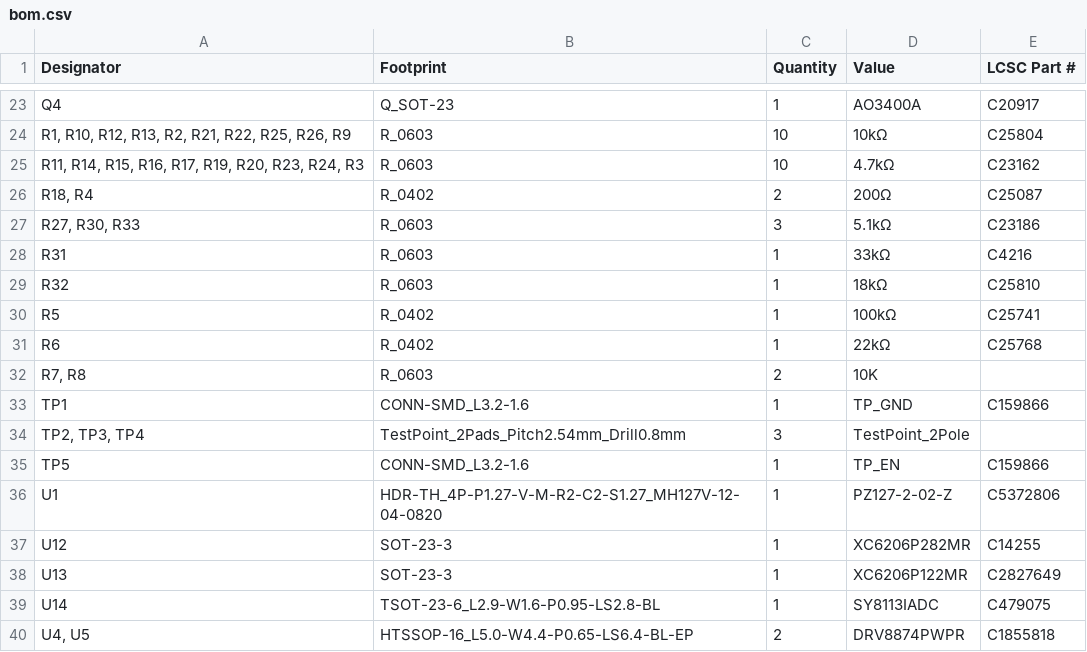
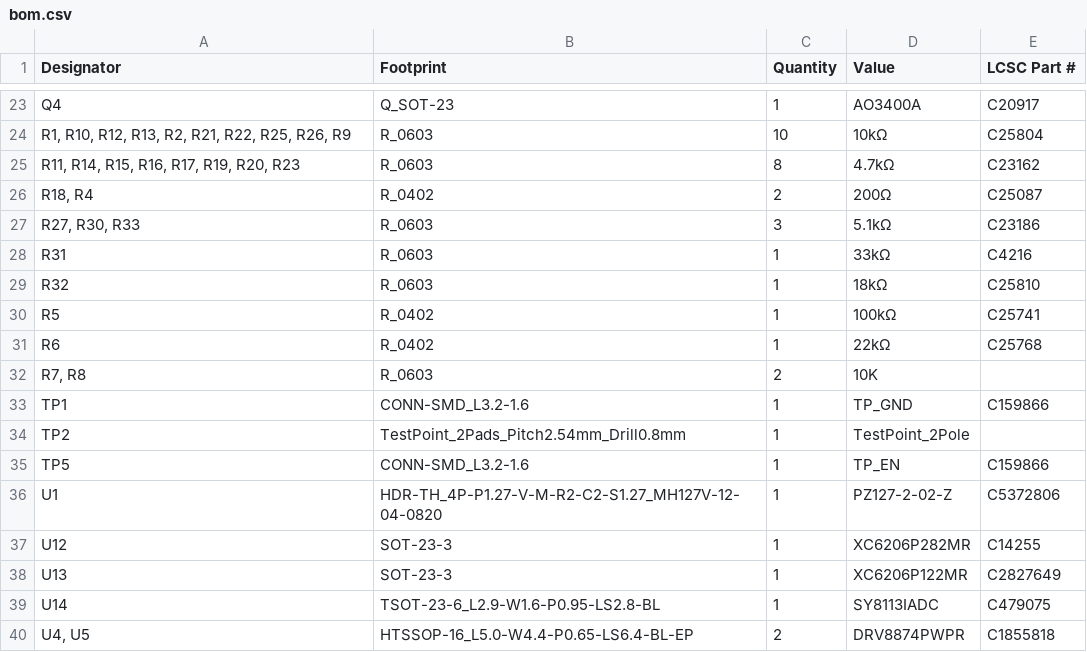
Before and after one commit to wlatif-cmyk/pcbs, a CSV file: softrobotpcb/production/bom.csv, drawn as a sheet; only a part is shown, gaps mark what is left out.

```diff
--- a/softrobotpcb/production/bom.csv
+++ b/softrobotpcb/production/bom.csv
@@ -24,3 +24,3 @@ Q4,Q_SOT-23,1,AO3400A,C20917
 "R1, R10, R12, R13, R2, R21, R22, R25, R26, R9",R_0603,10,10kΩ,C25804
-"R11, R14, R15, R16, R17, R19, R20, R23, R24, R3",R_0603,10,4.7kΩ,C23162
+"R11, R14, R15, R16, R17, R19, R20, R23",R_0603,8,4.7kΩ,C23162
 "R18, R4",R_0402,2,200Ω,C25087
@@ -33,3 +33,3 @@ R6,R_0402,1,22kΩ,C25768
 TP1,CONN-SMD_L3.2-1.6,1,TP_GND,C159866
-"TP2, TP3, TP4",TestPoint_2Pads_Pitch2.54mm_Drill0.8mm,3,TestPoint_2Pole,
+TP2,TestPoint_2Pads_Pitch2.54mm_Drill0.8mm,1,TestPoint_2Pole,
 TP5,CONN-SMD_L3.2-1.6,1,TP_EN,C159866
```
Also changed, not shown: softrobotpcb/production/designators.csv, softrobotpcb/production/positions.csv, 13 other files.
